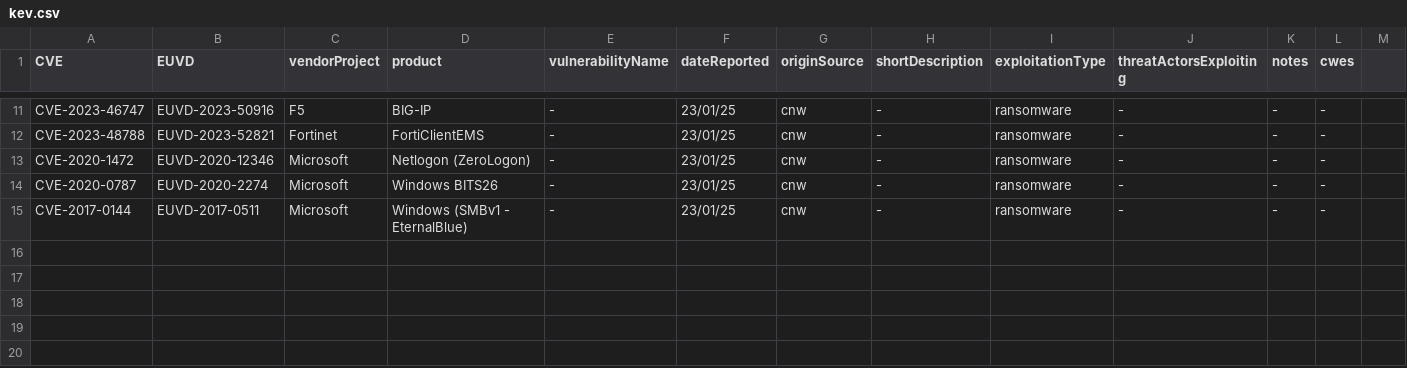
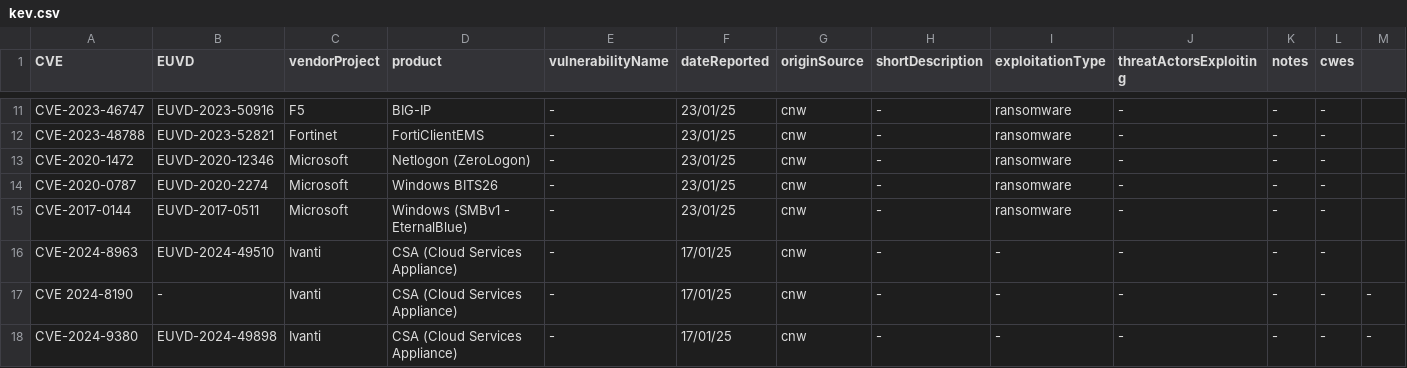
Before and after one commit to enisaeu/CNW, a CSV file: kev.csv, drawn as a sheet; only a part is shown, gaps mark what is left out; the diff names each change by its address in the sheet, - before the commit and + after, or states it on an @@ line.

Commit message:
Update kev.csv

```diff
--- a/kev.csv
+++ b/kev.csv
+row 16: CVE-2024-8963 | EUVD-2024-49510 | Ivanti | CSA (Cloud Services Appliance) | - | 17/01/25 | cnw | - | - | - | - | -
+row 17: CVE 2024-8190 | - | Ivanti | CSA (Cloud Services Appliance) | - | 17/01/25 | cnw | - | - | - | - | - | -
+row 18: CVE-2024-9380 | EUVD-2024-49898 | Ivanti | CSA (Cloud Services Appliance) | - | 17/01/25 | cnw | - | - | - | - | - | -
```
